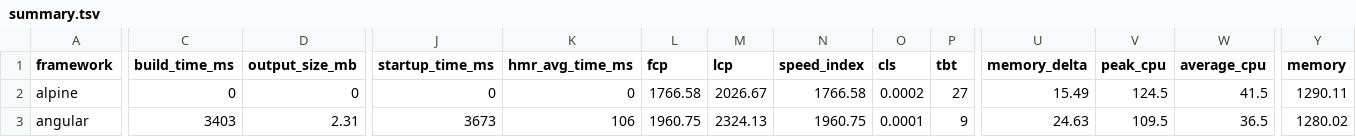
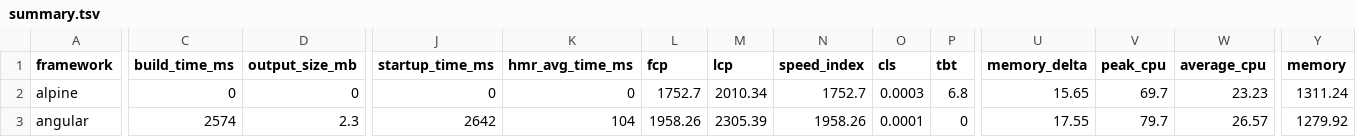
Before and after one commit to sathvikc/framework-benchmarks, a TSV file: summary/summary.tsv, drawn as a sheet; only a part is shown, gaps mark what is left out; the diff covers the shown part only; the diff names each change by its address in the sheet, - before the commit and + after, or states it on an @@ line.

```diff
--- a/summary/summary.tsv
+++ b/summary/summary.tsv
-L2 (fcp): 1766.58
+L2 (fcp): 1752.7
-M2 (lcp): 2026.67
+M2 (lcp): 2010.34
-N2 (speed_index): 1766.58
+N2 (speed_index): 1752.7
-O2 (cls): 0.0002
+O2 (cls): 0.0003
-P2 (tbt): 27
+P2 (tbt): 6.8
-U2 (memory_delta): 15.49
+U2 (memory_delta): 15.65
-V2 (peak_cpu): 124.5
+V2 (peak_cpu): 69.7
-W2 (average_cpu): 41.5
+W2 (average_cpu): 23.23
-Y2 (memory): 1290.11
+Y2 (memory): 1311.24
-C3 (build_time_ms): 3403
+C3 (build_time_ms): 2574
-D3 (output_size_mb): 2.31
+D3 (output_size_mb): 2.3
-J3 (startup_time_ms): 3673
+J3 (startup_time_ms): 2642
-K3 (hmr_avg_time_ms): 106
+K3 (hmr_avg_time_ms): 104
-L3 (fcp): 1960.75
+L3 (fcp): 1958.26
-M3 (lcp): 2324.13
+M3 (lcp): 2305.39
-N3 (speed_index): 1960.75
+N3 (speed_index): 1958.26
-P3 (tbt): 9
+P3 (tbt): 0
-U3 (memory_delta): 24.63
+U3 (memory_delta): 17.55
-V3 (peak_cpu): 109.5
+V3 (peak_cpu): 79.7
-W3 (average_cpu): 36.5
+W3 (average_cpu): 26.57
-Y3 (memory): 1280.02
+Y3 (memory): 1279.92
```
Also changed, not shown: 169 edited cells elsewhere in this file, 25 other files.
